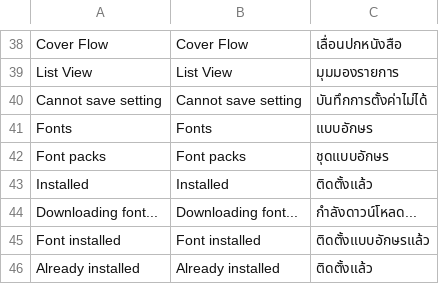
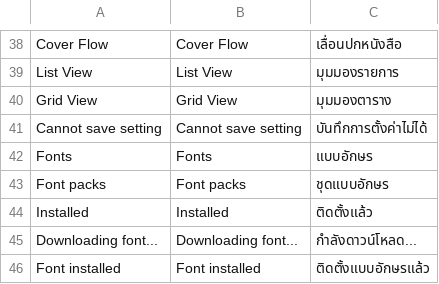
Before and after one commit to lampsonlnguyen/q2-books, a TSV file: crosspoint-core/lang/th.tsv, drawn as a sheet; only a part is shown, gaps mark what is left out; the shorter side is filled out with more unchanged rows.

Commit message:
Add Grid View and render EPUB JPEGs in color

```diff
--- a/crosspoint-core/lang/th.tsv
+++ b/crosspoint-core/lang/th.tsv
@@ -39,2 +39,3 @@ Cover Flow	Cover Flow	เลื่อนปกหนังสือ
 List View	List View	มุมมองรายการ
+Grid View	Grid View	มุมมองตาราง
 Cannot save setting	Cannot save setting	บันทึกการตั้งค่าไม่ได้
```
Also changed, not shown: crosspoint-core/lang/es.tsv, crosspoint-core/lang/hi.tsv, 19 other files.
